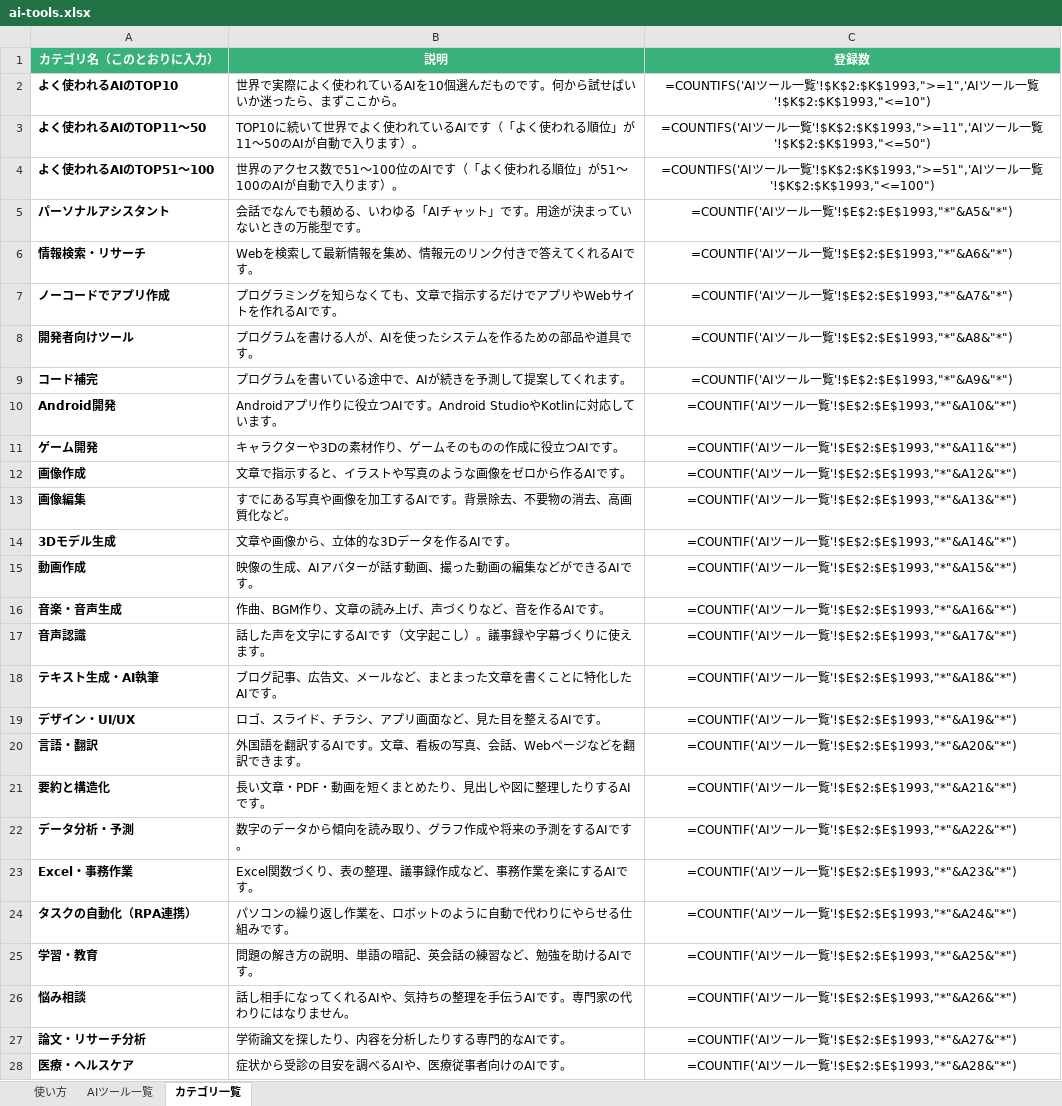
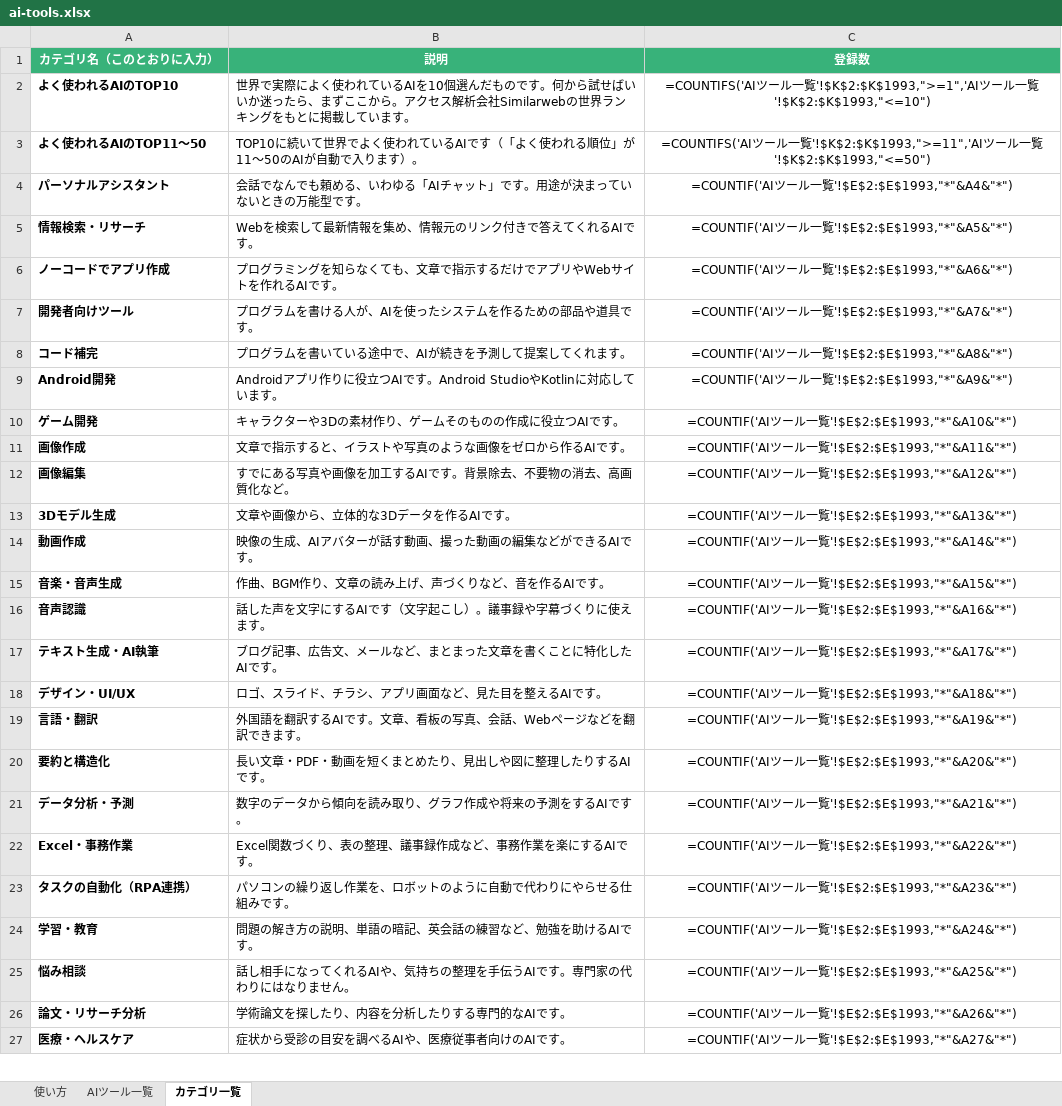
Before and after one commit to ma0531/ai-tools-search-guide, an Excel workbook: data/ai-tools.xlsx, sheet カテゴリ一覧, drawn as a sheet; only a part is shown; values as stored, in another font and other column widths than the file's, no borders; formulas without a stored value are shown as written; removed rows and columns are numbered as before the commit, all else as after; the diff covers the shown part only; the diff names each change by its address in the sheet, - before the commit and + after, or states it on an @@ line.

```diff
--- a/data/ai-tools.xlsx (sheet カテゴリ一覧)
+++ b/data/ai-tools.xlsx (sheet カテゴリ一覧)
-B2 (説明): …こから。
+B2 (説明): …こから。アクセス解析会社Similarwebの世界ランキングをもとに掲載しています。
-row 4: よく使われるAIのTOP51〜100 | 世界のアクセス数で51〜100位のAIです（「よく使われる順位」が51〜100のAIが自動で入ります）。 | =COUNTIFS('AIツール一覧'!$K$2:$K$1993,">=51",'AIツール一覧'!$K$2:$K$1993,"<=100")
-C4 (登録数): =COUNTIF('AIツール一覧'!$E$2:$E$1993,"*"&A5&"*")
+C4 (登録数): =COUNTIF('AIツール一覧'!$E$2:$E$1993,"*"&A4&"*")
-C5 (登録数): =COUNTIF('AIツール一覧'!$E$2:$E$1993,"*"&A6&"*")
+C5 (登録数): =COUNTIF('AIツール一覧'!$E$2:$E$1993,"*"&A5&"*")
-C6 (登録数): =COUNTIF('AIツール一覧'!$E$2:$E$1993,"*"&A7&"*")
+C6 (登録数): =COUNTIF('AIツール一覧'!$E$2:$E$1993,"*"&A6&"*")
-C7 (登録数): =COUNTIF('AIツール一覧'!$E$2:$E$1993,"*"&A8&"*")
+C7 (登録数): =COUNTIF('AIツール一覧'!$E$2:$E$1993,"*"&A7&"*")
-C8 (登録数): =COUNTIF('AIツール一覧'!$E$2:$E$1993,"*"&A9&"*")
+C8 (登録数): =COUNTIF('AIツール一覧'!$E$2:$E$1993,"*"&A8&"*")
-C9 (登録数): =COUNTIF('AIツール一覧'!$E$2:$E$1993,"*"&A10&"*")
+C9 (登録数): =COUNTIF('AIツール一覧'!$E$2:$E$1993,"*"&A9&"*")
-C10 (登録数): =COUNTIF('AIツール一覧'!$E$2:$E$1993,"*"&A11&"*")
+C10 (登録数): =COUNTIF('AIツール一覧'!$E$2:$E$1993,"*"&A10&"*")
-C11 (登録数): =COUNTIF('AIツール一覧'!$E$2:$E$1993,"*"&A12&"*")
+C11 (登録数): =COUNTIF('AIツール一覧'!$E$2:$E$1993,"*"&A11&"*")
-C12 (登録数): =COUNTIF('AIツール一覧'!$E$2:$E$1993,"*"&A13&"*")
+C12 (登録数): =COUNTIF('AIツール一覧'!$E$2:$E$1993,"*"&A12&"*")
-C13 (登録数): =COUNTIF('AIツール一覧'!$E$2:$E$1993,"*"&A14&"*")
+C13 (登録数): =COUNTIF('AIツール一覧'!$E$2:$E$1993,"*"&A13&"*")
-C14 (登録数): =COUNTIF('AIツール一覧'!$E$2:$E$1993,"*"&A15&"*")
+C14 (登録数): =COUNTIF('AIツール一覧'!$E$2:$E$1993,"*"&A14&"*")
-C15 (登録数): =COUNTIF('AIツール一覧'!$E$2:$E$1993,"*"&A16&"*")
+C15 (登録数): =COUNTIF('AIツール一覧'!$E$2:$E$1993,"*"&A15&"*")
-C16 (登録数): =COUNTIF('AIツール一覧'!$E$2:$E$1993,"*"&A17&"*")
+C16 (登録数): =COUNTIF('AIツール一覧'!$E$2:$E$1993,"*"&A16&"*")
-C17 (登録数): =COUNTIF('AIツール一覧'!$E$2:$E$1993,"*"&A18&"*")
+C17 (登録数): =COUNTIF('AIツール一覧'!$E$2:$E$1993,"*"&A17&"*")
-C18 (登録数): =COUNTIF('AIツール一覧'!$E$2:$E$1993,"*"&A19&"*")
+C18 (登録数): =COUNTIF('AIツール一覧'!$E$2:$E$1993,"*"&A18&"*")
-C19 (登録数): =COUNTIF('AIツール一覧'!$E$2:$E$1993,"*"&A20&"*")
+C19 (登録数): =COUNTIF('AIツール一覧'!$E$2:$E$1993,"*"&A19&"*")
-C20 (登録数): =COUNTIF('AIツール一覧'!$E$2:$E$1993,"*"&A21&"*")
+C20 (登録数): =COUNTIF('AIツール一覧'!$E$2:$E$1993,"*"&A20&"*")
-C21 (登録数): =COUNTIF('AIツール一覧'!$E$2:$E$1993,"*"&A22&"*")
+C21 (登録数): =COUNTIF('AIツール一覧'!$E$2:$E$1993,"*"&A21&"*")
-C22 (登録数): =COUNTIF('AIツール一覧'!$E$2:$E$1993,"*"&A23&"*")
+C22 (登録数): =COUNTIF('AIツール一覧'!$E$2:$E$1993,"*"&A22&"*")
-C23 (登録数): =COUNTIF('AIツール一覧'!$E$2:$E$1993,"*"&A24&"*")
+C23 (登録数): =COUNTIF('AIツール一覧'!$E$2:$E$1993,"*"&A23&"*")
-C24 (登録数): =COUNTIF('AIツール一覧'!$E$2:$E$1993,"*"&A25&"*")
+C24 (登録数): =COUNTIF('AIツール一覧'!$E$2:$E$1993,"*"&A24&"*")
-C25 (登録数): =COUNTIF('AIツール一覧'!$E$2:$E$1993,"*"&A26&"*")
+C25 (登録数): =COUNTIF('AIツール一覧'!$E$2:$E$1993,"*"&A25&"*")
-C26 (登録数): =COUNTIF('AIツール一覧'!$E$2:$E$1993,"*"&A27&"*")
+C26 (登録数): =COUNTIF('AIツール一覧'!$E$2:$E$1993,"*"&A26&"*")
-C27 (登録数): =COUNTIF('AIツール一覧'!$E$2:$E$1993,"*"&A28&"*")
+C27 (登録数): =COUNTIF('AIツール一覧'!$E$2:$E$1993,"*"&A27&"*")
```
Also changed, not shown: 2 edited cells elsewhere in this sheet, sheet 使い方, 4 other files.
